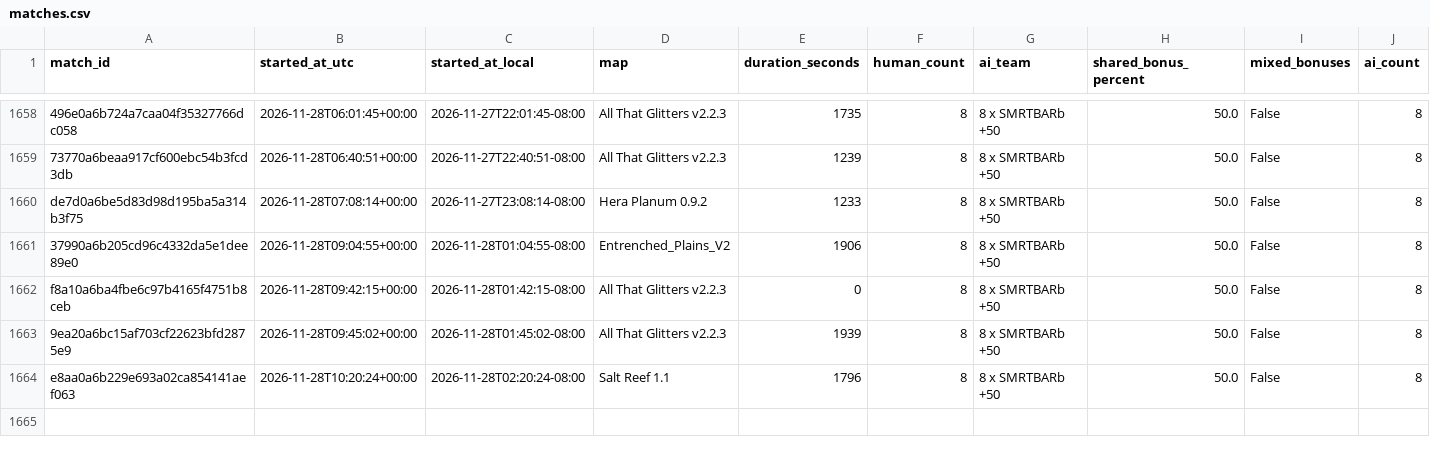
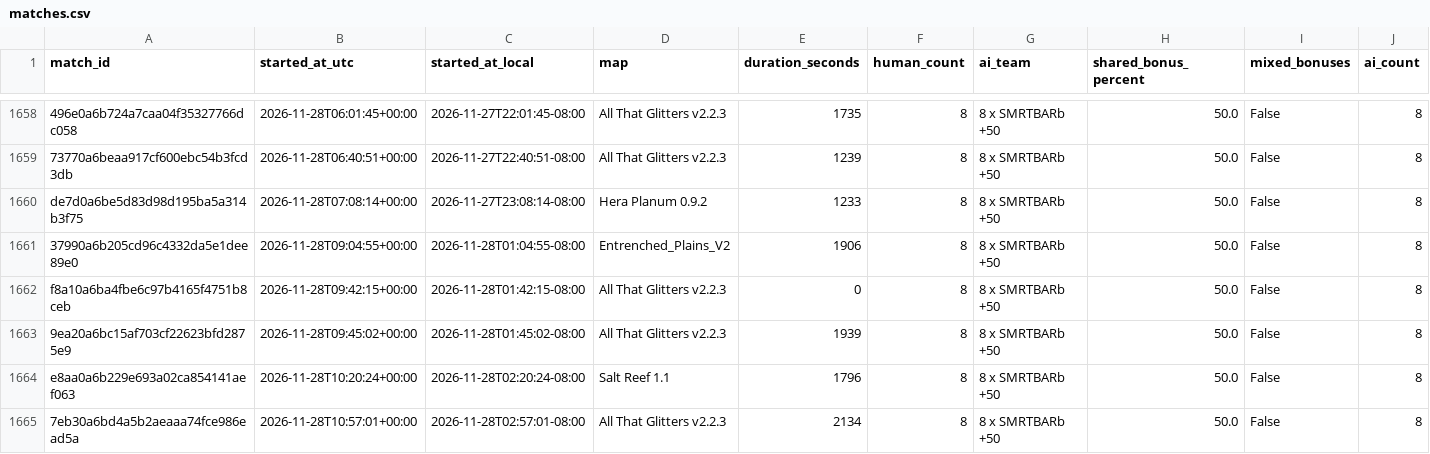
Before and after one commit to Barscrewl/BarbOS, a CSV file: public/fixed_seed/matches.csv, drawn as a sheet; only a part is shown, gaps mark what is left out; rows hold the shown columns only; the diff names each change by its address in the sheet, - before the commit and + after, or states it on an @@ line.

```diff
--- a/public/fixed_seed/matches.csv
+++ b/public/fixed_seed/matches.csv
+row 1665: 7eb30a6bd4a5b2aeaaa74fce986ead5a | 2026-11-28T10:57:01+00:00 | 2026-11-28T02:57:01-08:00 | All That Glitters v2.2.3 | 2134 | 8 | 8 x SMRTBARb +50 | 50.0 | False | 8
```
Also changed, not shown: data/matches_index.csv, public/fixed_seed/ratings.csv, 15 other files.
